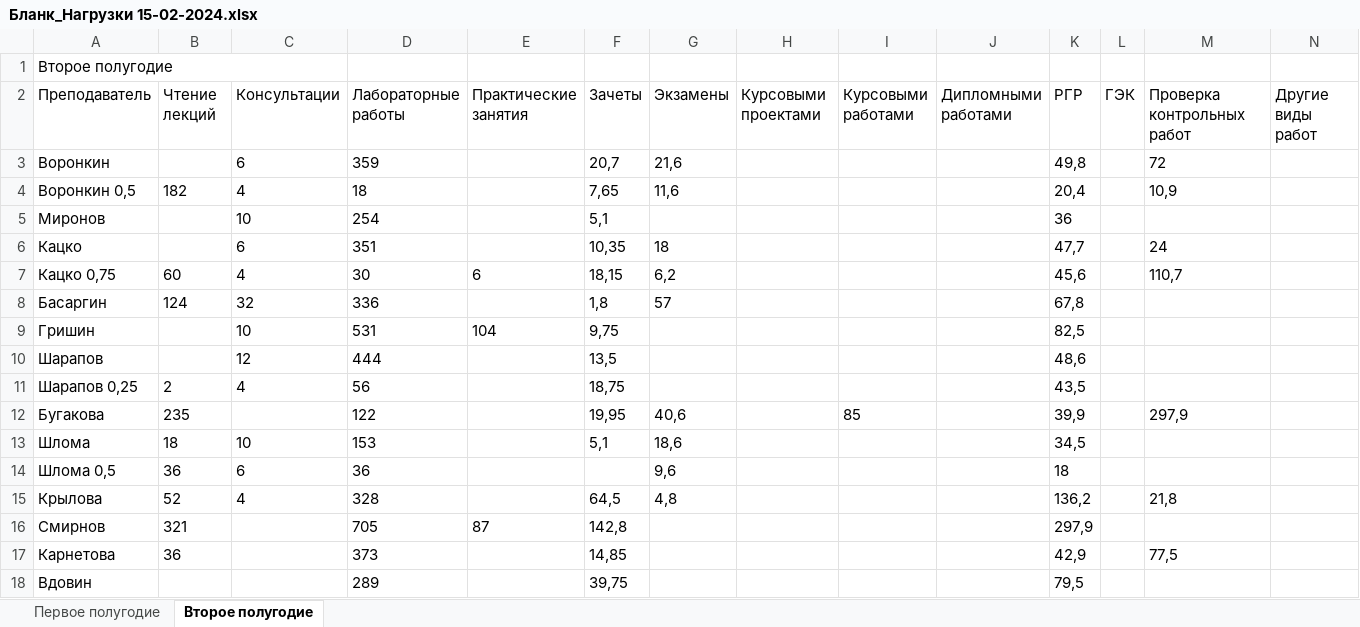
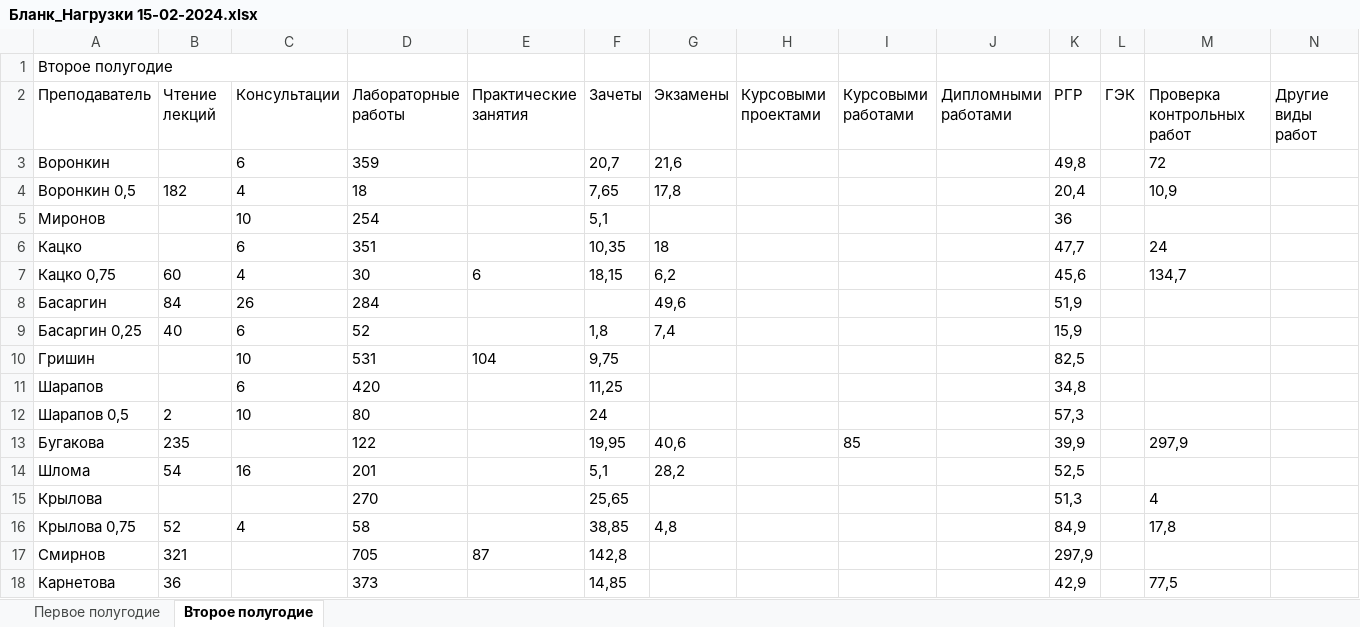
Before and after one commit to dmitriina1/ProfPlanBeta, an Excel workbook: Бланк_Нагрузки 15-02-2024.xlsx, sheet Второе полугодие, drawn as a sheet; only a part is shown; the shorter side is filled out with more unchanged rows; values as stored, in another font and other column widths than the file's, no borders; removed rows and columns are numbered as before the commit, all else as after; rows hold the shown columns only; the diff names each change by its address in the sheet, - before the commit and + after, or states it on an @@ line.

Commit message:
Исправил ошибку с недостающими часами в бланке нагрузке

```diff
--- a/Бланк_Нагрузки 15-02-2024.xlsx (sheet Второе полугодие)
+++ b/Бланк_Нагрузки 15-02-2024.xlsx (sheet Второе полугодие)
-G4 (Экзамены): 11,6
+G4 (Экзамены): 17,8
-M7 (Проверка контрольных работ): 110,7
+M7 (Проверка контрольных работ): 134,7
-B8 (Чтение лекций): 124
+B8 (Чтение лекций): 84
-C8 (Консультации): 32
+C8 (Консультации): 26
-D8 (Лабораторные работы): 336
+D8 (Лабораторные работы): 284
-F8 (Зачеты): 1,8
+F8 (Зачеты): (empty)
-G8 (Экзамены): 57
+G8 (Экзамены): 49,6
-K8 (РГР): 67,8
+K8 (РГР): 51,9
+row 9: Басаргин 0,25 | 40 | 6 | 52 |  | 1,8 | 7,4 |  |  |  | 15,9
-C11 (Консультации): 12
+C11 (Консультации): 6
-D11 (Лабораторные работы): 444
+D11 (Лабораторные работы): 420
-F11 (Зачеты): 13,5
+F11 (Зачеты): 11,25
-K11 (РГР): 48,6
+K11 (РГР): 34,8
-row 11: Шарапов 0,25 | 2 | 4 | 56 |  | 18,75 |  |  |  |  | 43,5
+row 12: Шарапов 0,5 | 2 | 10 | 80 |  | 24 |  |  |  |  | 57,3
-B14 (Чтение лекций): 18
+B14 (Чтение лекций): 54
-C14 (Консультации): 10
+C14 (Консультации): 16
-D14 (Лабораторные работы): 153
+D14 (Лабораторные работы): 201
-G14 (Экзамены): 18,6
+G14 (Экзамены): 28,2
-K14 (РГР): 34,5
+K14 (РГР): 52,5
-row 14: Шлома 0,5 | 36 | 6 | 36 |  |  | 9,6 |  |  |  | 18
-B15 (Чтение лекций): 52
+B15 (Чтение лекций): (empty)
-C15 (Консультации): 4
+C15 (Консультации): (empty)
-D15 (Лабораторные работы): 328
+D15 (Лабораторные работы): 270
-F15 (Зачеты): 64,5
+F15 (Зачеты): 25,65
-G15 (Экзамены): 4,8
+G15 (Экзамены): (empty)
-K15 (РГР): 136,2
+K15 (РГР): 51,3
-M15 (Проверка контрольных работ): 21,8
+M15 (Проверка контрольных работ): 4
+row 16: Крылова 0,75 | 52 | 4 | 58 |  | 38,85 | 4,8 |  |  |  | 84,9 |  | 17,8
```
Also changed, not shown: sheet Первое полугодие, 1 other file.
